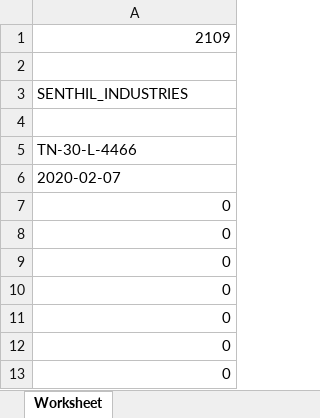
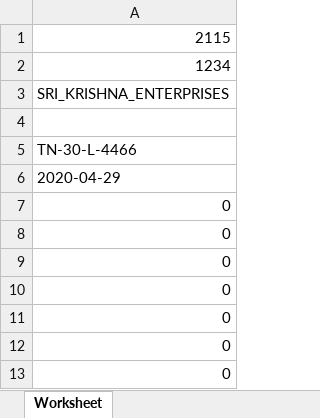
Before and after one commit to Amreeshbaskar/SULS, an Excel workbook: billcopy.xlsx, sheet Worksheet, drawn as a sheet; values as stored, in another font and other column widths than the file's, no borders; the diff names each change by its address in the sheet, - before the commit and + after, or states it on an @@ line.

```diff
--- a/billcopy.xlsx (sheet Worksheet)
+++ b/billcopy.xlsx (sheet Worksheet)
-A1: 2109
+A1: 2115
-A2: (empty)
+A2: 1234
-A3: SENTHIL_INDUSTRIES
+A3: SRI_KRISHNA_ENTERPRISES
-A6: 2020-02-07
+A6: 2020-04-29
```
Also changed, not shown: Bill.xlsx, 28 other files.
